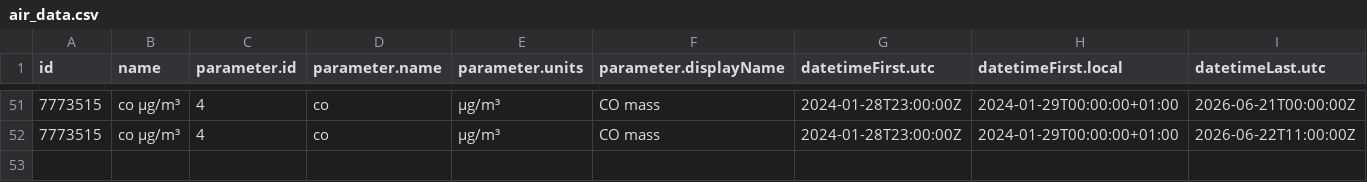
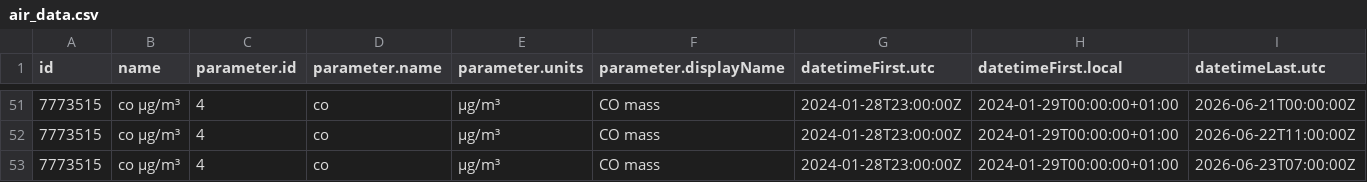
Before and after one commit to YAGOHEHE/practica_08_airquality, a CSV file: data/air_data.csv, drawn as a sheet; only a part is shown, gaps mark what is left out; rows hold the shown columns only; the diff names each change by its address in the sheet, - before the commit and + after, or states it on an @@ line.

Commit message:
gh actions: Update data Tue Jun 23 10:44:09 UTC 2026

```diff
--- a/data/air_data.csv
+++ b/data/air_data.csv
+row 53: 7773515 | co µg/m³ | 4 | co | µg/m³ | CO mass | 2024-01-28T23:00:00Z | 2024-01-29T00:00:00+01:00 | 2026-06-23T07:00:00Z
```
